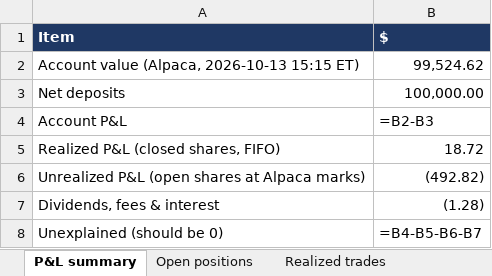
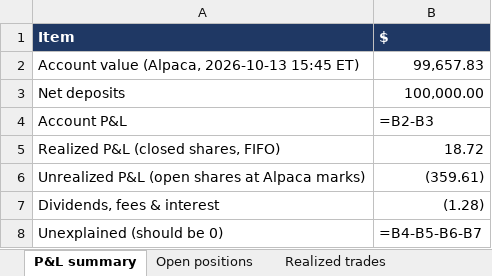
Before and after one commit to andreaskoul/test_trading_agent, an Excel workbook: fund_state/live/ledger/fund_positions.xlsx, sheet P&L summary, drawn as a sheet; values as stored, in another font and other column widths than the file's, no borders; formulas without a stored value are shown as written; removed rows and columns are numbered as before the commit, all else as after; the diff names each change by its address in the sheet, - before the commit and + after, or states it on an @@ line.

```diff
--- a/fund_state/live/ledger/fund_positions.xlsx (sheet P&L summary)
+++ b/fund_state/live/ledger/fund_positions.xlsx (sheet P&L summary)
-row 2: Account value (Alpaca, 2026-10-13 15:15 ET) | 99,524.62
+row 2: Account value (Alpaca, 2026-10-13 15:45 ET) | 99,657.83
-B6 ($): (492.82)
+B6 ($): (359.61)
```
Also changed, not shown: sheet Positions, sheet Open positions, 1 other file.
